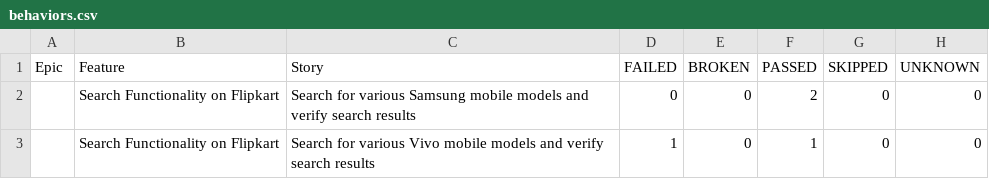
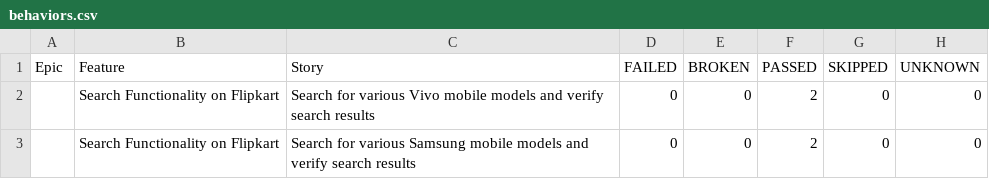
Before and after one commit to sanjeetkumar1986/TestAutomationUI-Flipkart, a CSV file: data/behaviors.csv, drawn as a sheet; removed rows and columns are numbered as before the commit, all else as after; the diff names each change by its address in the sheet, - before the commit and + after, or states it on an @@ line.

```diff
--- a/data/behaviors.csv
+++ b/data/behaviors.csv
+row 2:  | Search Functionality on Flipkart | Search for various Vivo mobile models and verify search results | 0 | 0 | 2 | 0 | 0
-row 3:  | Search Functionality on Flipkart | Search for various Vivo mobile models and verify search results | 1 | 0 | 1 | 0 | 0
```
Also changed, not shown: data/suites.csv, 32 other files.
